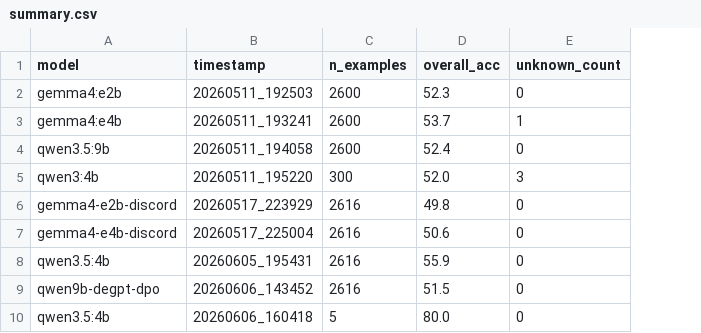
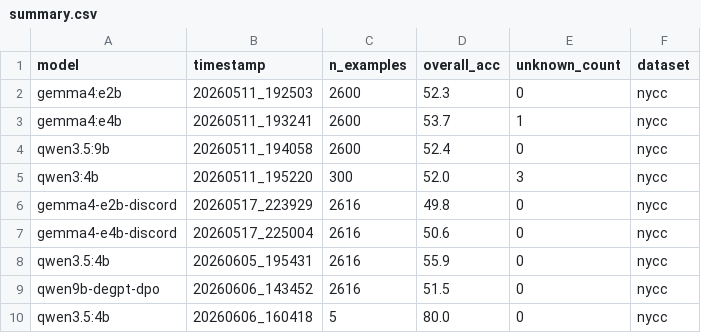
Before and after one commit to YellowO2/HumorLoRA, a CSV file: results/summary.csv, drawn as a sheet; only a part is shown; the diff covers the shown part only; the diff names each change by its address in the sheet, - before the commit and + after, or states it on an @@ line.

```diff
--- a/results/summary.csv
+++ b/results/summary.csv
+column F (dataset), rows 2-10: all nycc
```
Also changed, not shown: 20 added rows and 1 edited cell elsewhere in this file, 29 other files.
